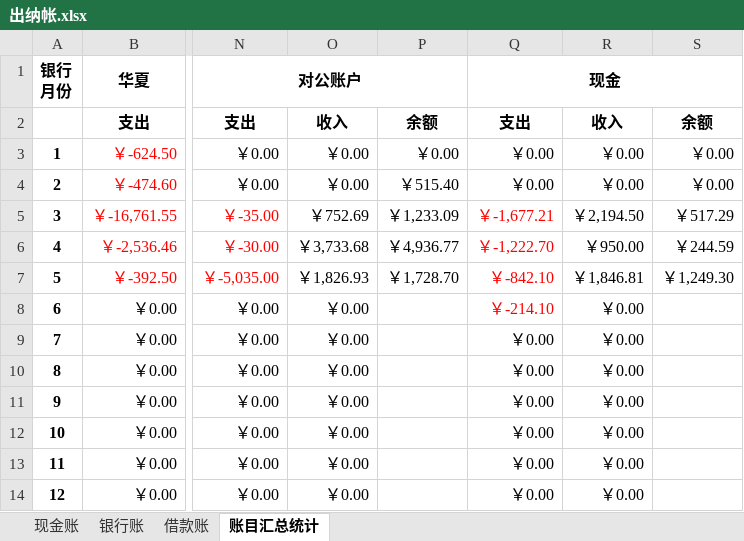
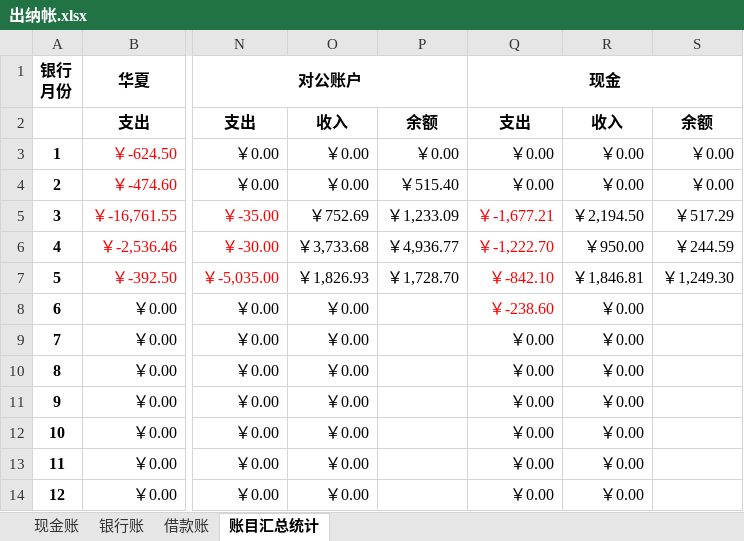
Before and after one commit to onesliu/fileshare, an Excel workbook: 出纳帐.xlsx, sheet 账目汇总统计, drawn as a sheet; only a part is shown, gaps mark what is left out; values as stored, in another font and other column widths than the file's, no borders; the diff names each change by its address in the sheet, - before the commit and + after, or states it on an @@ line.

```diff
--- a/出纳帐.xlsx (sheet 账目汇总统计)
+++ b/出纳帐.xlsx (sheet 账目汇总统计)
-Q8: ￥-214.10
+Q8: ￥-238.60
```
Also changed, not shown: sheet 现金账.
